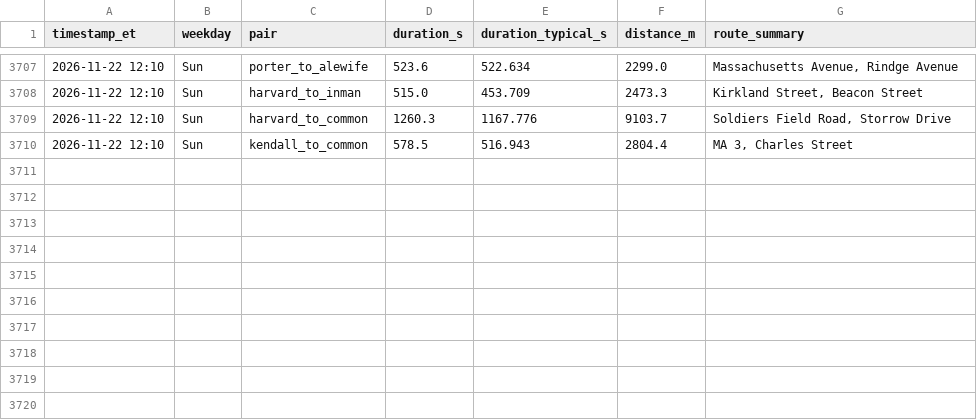
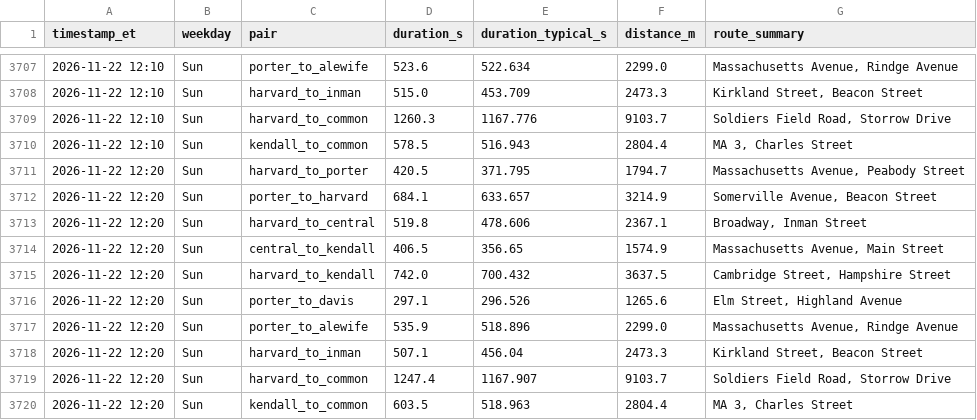
Before and after one commit to sonnywang2005/traffic-harvest, a CSV file: data/travel_times.csv, drawn as a sheet; only a part is shown, gaps mark what is left out.

Commit message:
harvest 2026-11-22T17:20Z

```diff
--- a/data/travel_times.csv
+++ b/data/travel_times.csv
@@ -3710 +3710,11 @@ timestamp_et,weekday,pair,duration_s,duration_typical_s,distance_m,route_summary
 2026-11-22 12:10,Sun,kendall_to_common,578.5,516.943,2804.4,"MA 3, Charles Street"
+2026-11-22 12:20,Sun,harvard_to_porter,420.5,371.795,1794.7,"Massachusetts Avenue, Peabody Street"
+2026-11-22 12:20,Sun,porter_to_harvard,684.1,633.657,3214.9,"Somerville Avenue, Beacon Street"
+2026-11-22 12:20,Sun,harvard_to_central,519.8,478.606,2367.1,"Broadway, Inman Street"
+2026-11-22 12:20,Sun,central_to_kendall,406.5,356.65,1574.9,"Massachusetts Avenue, Main Street"
+2026-11-22 12:20,Sun,harvard_to_kendall,742.0,700.432,3637.5,"Cambridge Street, Hampshire Street"
+2026-11-22 12:20,Sun,porter_to_davis,297.1,296.526,1265.6,"Elm Street, Highland Avenue"
+2026-11-22 12:20,Sun,porter_to_alewife,535.9,518.896,2299.0,"Massachusetts Avenue, Rindge Avenue"
+2026-11-22 12:20,Sun,harvard_to_inman,507.1,456.04,2473.3,"Kirkland Street, Beacon Street"
+2026-11-22 12:20,Sun,harvard_to_common,1247.4,1167.907,9103.7,"Soldiers Field Road, Storrow Drive"
+2026-11-22 12:20,Sun,kendall_to_common,603.5,518.963,2804.4,"MA 3, Charles Street"
```
